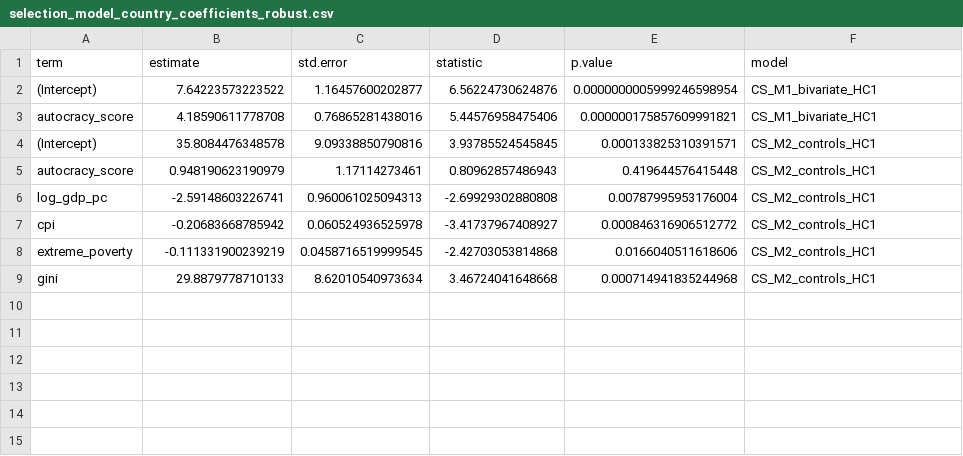
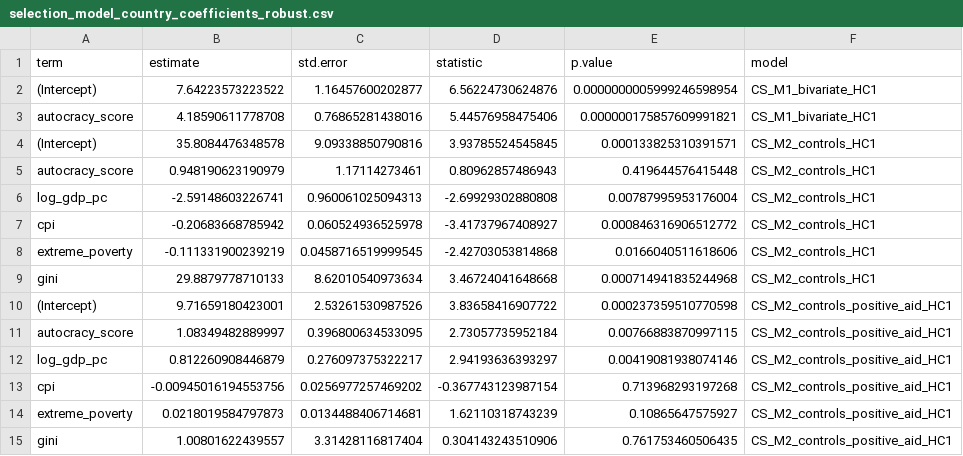
Before and after one commit to edg-r/QM2_IndependentAnalysisProject, a CSV file: output/country_cross_section/selection_model_country_coefficients_robust.csv, drawn as a sheet; the diff names each change by its address in the sheet, - before the commit and + after, or states it on an @@ line.

```diff
--- a/output/country_cross_section/selection_model_country_coefficients_robust.csv
+++ b/output/country_cross_section/selection_model_country_coefficients_robust.csv
+row 10: (Intercept) | 9.71659180423001 | 2.53261530987526 | 3.83658416907722 | 0.000237359510770598 | CS_M2_controls_positive_aid_HC1
+row 11: autocracy_score | 1.08349482889997 | 0.396800634533095 | 2.73057735952184 | 0.00766883870997115 | CS_M2_controls_positive_aid_HC1
+row 12: log_gdp_pc | 0.812260908446879 | 0.276097375322217 | 2.94193636393297 | 0.00419081938074146 | CS_M2_controls_positive_aid_HC1
+row 13: cpi | -0.00945016194553756 | 0.0256977257469202 | -0.367743123987154 | 0.713968293197268 | CS_M2_controls_positive_aid_HC1
+row 14: extreme_poverty | 0.0218019584797873 | 0.0134488406714681 | 1.62110318743239 | 0.10865647575927 | CS_M2_controls_positive_aid_HC1
+row 15: gini | 1.00801622439557 | 3.31428116817404 | 0.304143243510906 | 0.761753460506435 | CS_M2_controls_positive_aid_HC1
```
Also changed, not shown: output/country_cross_section/selection_model_country_assumption_summary.csv, output/country_cross_section/selection_model_country_coefficients.csv, 10 other files.
